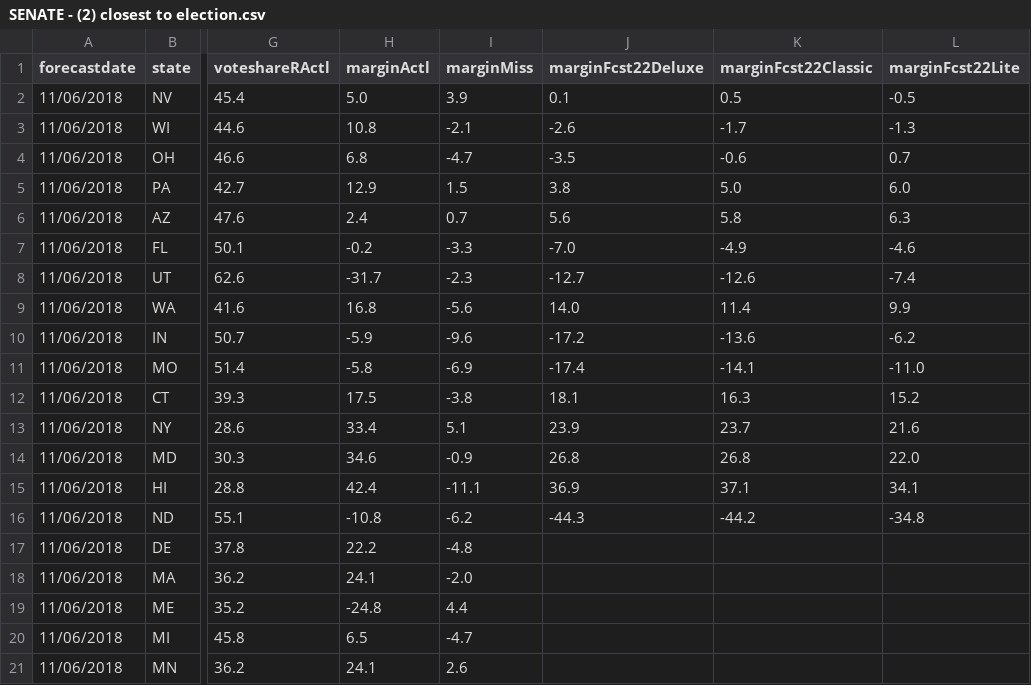
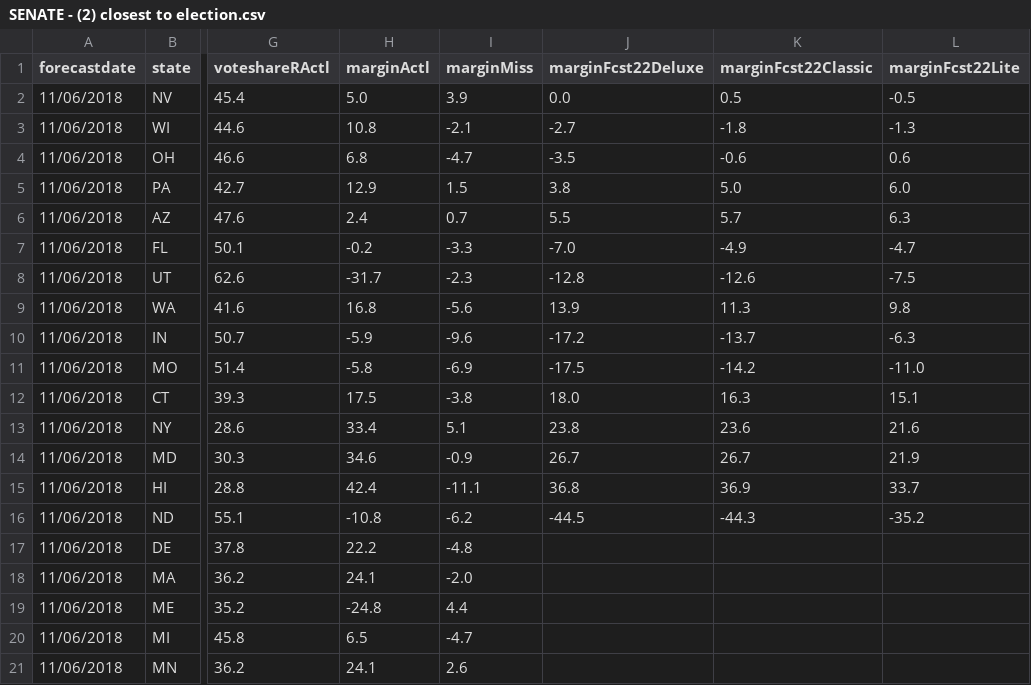
Before and after one commit to dcadata/fte2018, a CSV file: outputs/SENATE - (2) closest to election.csv, drawn as a sheet; only a part is shown, gaps mark what is left out; the diff names each change by its address in the sheet, - before the commit and + after, or states it on an @@ line.

```diff
--- a/outputs/SENATE - (2) closest to election.csv
+++ b/outputs/SENATE - (2) closest to election.csv
-J2 (marginFcst22Deluxe): 0.1
+J2 (marginFcst22Deluxe): 0.0
-J3 (marginFcst22Deluxe): -2.6
+J3 (marginFcst22Deluxe): -2.7
-K3 (marginFcst22Classic): -1.7
+K3 (marginFcst22Classic): -1.8
-L4 (marginFcst22Lite): 0.7
+L4 (marginFcst22Lite): 0.6
-J6 (marginFcst22Deluxe): 5.6
+J6 (marginFcst22Deluxe): 5.5
-K6 (marginFcst22Classic): 5.8
+K6 (marginFcst22Classic): 5.7
-L7 (marginFcst22Lite): -4.6
+L7 (marginFcst22Lite): -4.7
-J8 (marginFcst22Deluxe): -12.7
+J8 (marginFcst22Deluxe): -12.8
-L8 (marginFcst22Lite): -7.4
+L8 (marginFcst22Lite): -7.5
-J9 (marginFcst22Deluxe): 14.0
+J9 (marginFcst22Deluxe): 13.9
-K9 (marginFcst22Classic): 11.4
+K9 (marginFcst22Classic): 11.3
-L9 (marginFcst22Lite): 9.9
+L9 (marginFcst22Lite): 9.8
-K10 (marginFcst22Classic): -13.6
+K10 (marginFcst22Classic): -13.7
-L10 (marginFcst22Lite): -6.2
+L10 (marginFcst22Lite): -6.3
-J11 (marginFcst22Deluxe): -17.4
+J11 (marginFcst22Deluxe): -17.5
-K11 (marginFcst22Classic): -14.1
+K11 (marginFcst22Classic): -14.2
-J12 (marginFcst22Deluxe): 18.1
+J12 (marginFcst22Deluxe): 18.0
-L12 (marginFcst22Lite): 15.2
+L12 (marginFcst22Lite): 15.1
-J13 (marginFcst22Deluxe): 23.9
+J13 (marginFcst22Deluxe): 23.8
-K13 (marginFcst22Classic): 23.7
+K13 (marginFcst22Classic): 23.6
-J14 (marginFcst22Deluxe): 26.8
+J14 (marginFcst22Deluxe): 26.7
-K14 (marginFcst22Classic): 26.8
+K14 (marginFcst22Classic): 26.7
-L14 (marginFcst22Lite): 22.0
+L14 (marginFcst22Lite): 21.9
-J15 (marginFcst22Deluxe): 36.9
+J15 (marginFcst22Deluxe): 36.8
-K15 (marginFcst22Classic): 37.1
+K15 (marginFcst22Classic): 36.9
-L15 (marginFcst22Lite): 34.1
+L15 (marginFcst22Lite): 33.7
-J16 (marginFcst22Deluxe): -44.3
+J16 (marginFcst22Deluxe): -44.5
-K16 (marginFcst22Classic): -44.2
+K16 (marginFcst22Classic): -44.3
-L16 (marginFcst22Lite): -34.8
+L16 (marginFcst22Lite): -35.2
```
Also changed, not shown: outputs/GOVERNORS - (2) closest to election.csv, outputs/SENATE - (1) this day in 2018.csv.
